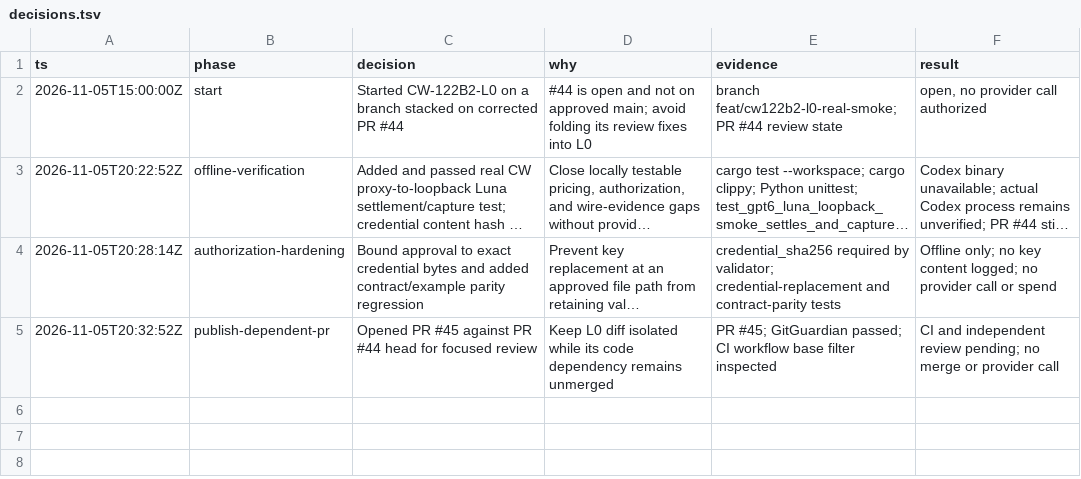
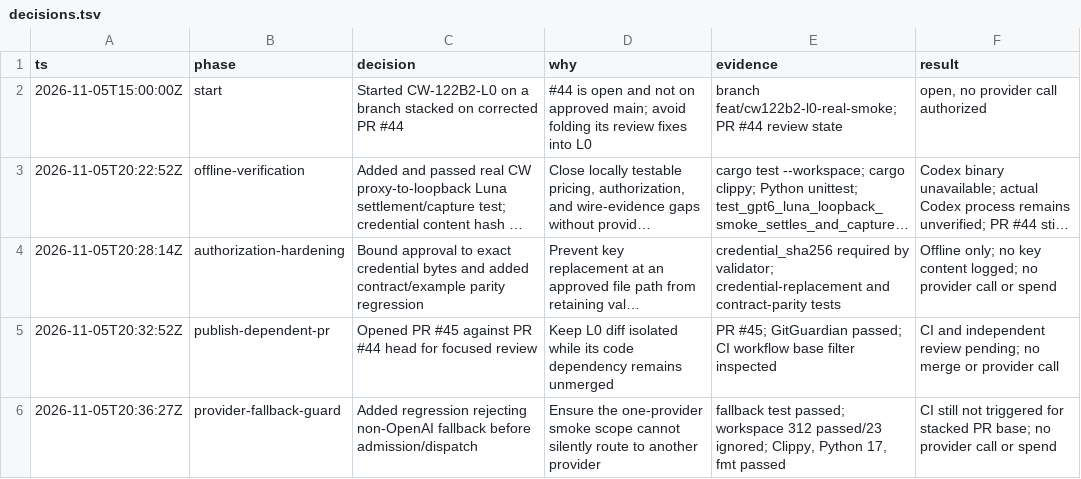
Before and after one commit to GionaGranchelli/context-watcher, a TSV file: .audit/cw122b2l0/decisions.tsv, drawn as a sheet; long unchanged cells end in …; the diff names each change by its address in the sheet, - before the commit and + after, or states it on an @@ line.

Commit message:
test(CW-122B2-L0): reject provider fallback

```diff
--- a/.audit/cw122b2l0/decisions.tsv
+++ b/.audit/cw122b2l0/decisions.tsv
+row 6: 2026-11-05T20:36:27Z | provider-fallback-guard | Added regression rejecting non-OpenAI fallback before admission/dispatch | Ensure the one-provider smoke scope cannot silently route to another provider | fallback test passed; workspace 312 passed/23 ignored; Clippy, Python 17, fmt passed | CI still not triggered for stacked PR base; no provider call or spend
```
Also changed, not shown: 3 other files.
